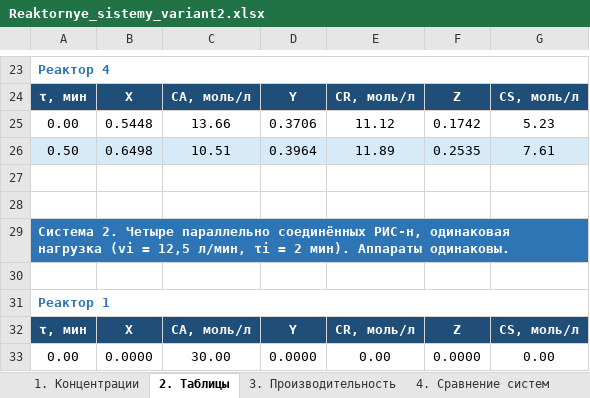
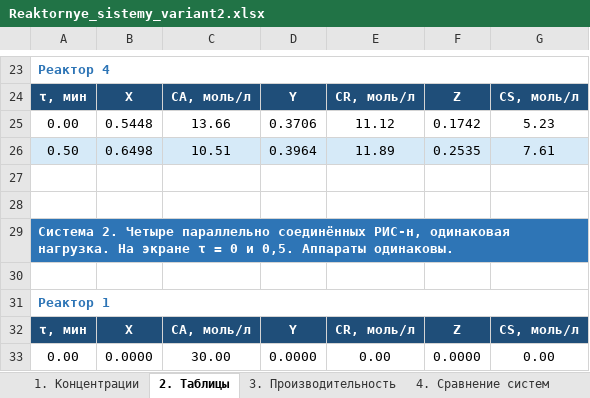
Before and after one commit to lysakalenushka-hash/-, an Excel workbook: reaktory_sistemy_variant2/Reaktornye_sistemy_variant2.xlsx, sheet 2. Таблицы, drawn as a sheet; only a part is shown, gaps mark what is left out; values as stored, in another font and other column widths than the file's, no borders; the diff covers the shown part only; the diff names each change by its address in the sheet, - before the commit and + after, or states it on an @@ line.

```diff
--- a/reaktory_sistemy_variant2/Reaktornye_sistemy_variant2.xlsx (sheet 2. Таблицы)
+++ b/reaktory_sistemy_variant2/Reaktornye_sistemy_variant2.xlsx (sheet 2. Таблицы)
-A29: …РИС-н, одинаковая нагрузка (vi = 12,5 л/мин, τi = 2 мин). Аппараты одинаковы.
+A29: …РИС-н, одинаковая нагрузка. На экране τ = 0 и 0,5. Аппараты одинаковы.
```
Also changed, not shown: 9 edited cells elsewhere in this sheet, reaktory_sistemy_variant2/Реакторные_системы_вариант2.xlsx, 4 other files.
